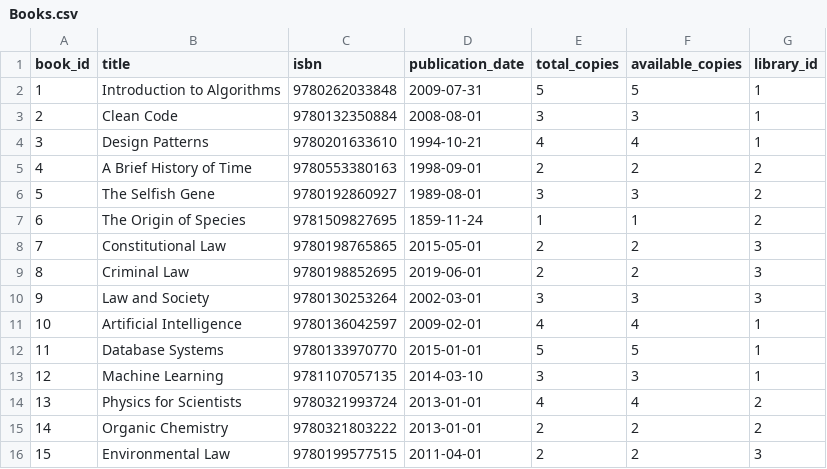
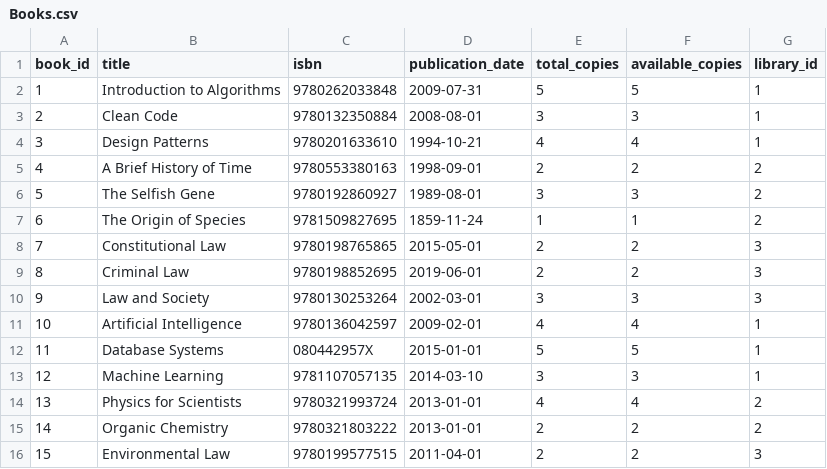
Before and after one commit to VishwakarmaaRahul/library_management_system, a CSV file: phase2_data_ingestion/library-management-system/csv_data/Books.csv, drawn as a sheet.

```diff
--- a/phase2_data_ingestion/library-management-system/csv_data/Books.csv
+++ b/phase2_data_ingestion/library-management-system/csv_data/Books.csv
@@ -11,3 +11,3 @@ book_id,title,isbn,publication_date,total_copies,available_copies,library_id
 10,Artificial Intelligence,9780136042597,2009-02-01,4,4,1
-11,Database Systems,9780133970770,2015-01-01,5,5,1
+11,Database Systems,080442957X,2015-01-01,5,5,1
 12,Machine Learning,9781107057135,2014-03-10,3,3,1
```
Also changed, not shown: 3 other files.
